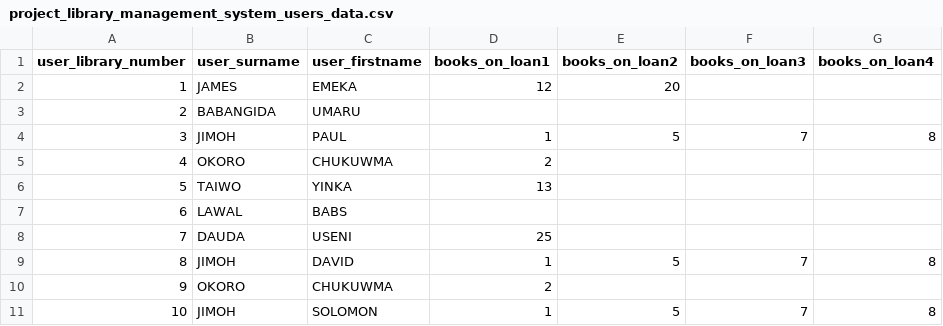
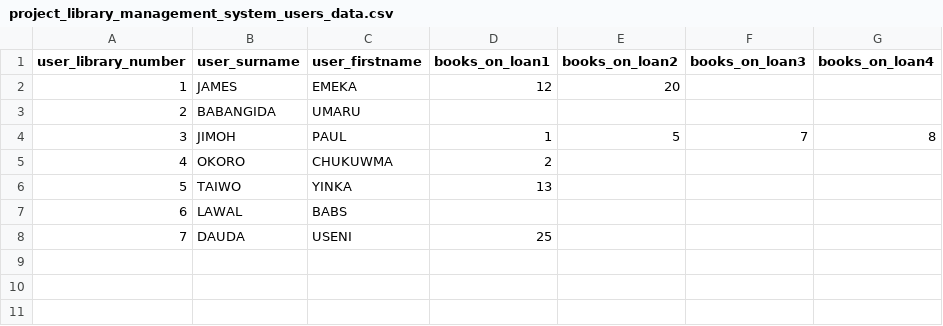
Before and after one commit to sayo-cvml/library_management_project, a CSV file: project_library_management_system_users_data.csv, drawn as a sheet.

```diff
--- a/project_library_management_system_users_data.csv
+++ b/project_library_management_system_users_data.csv
@@ -8,4 +8 @@ user_library_number,user_surname,user_firstname,books_on_loan1,books_on_loan2,bo
 7,DAUDA,USENI,25,,,
-8,JIMOH,DAVID,1,5,7,8
-9,OKORO,CHUKUWMA,2,,,
-10,JIMOH,SOLOMON,1,5,7,8
```
Also changed, not shown: project_library_management_system_books_data.csv.
